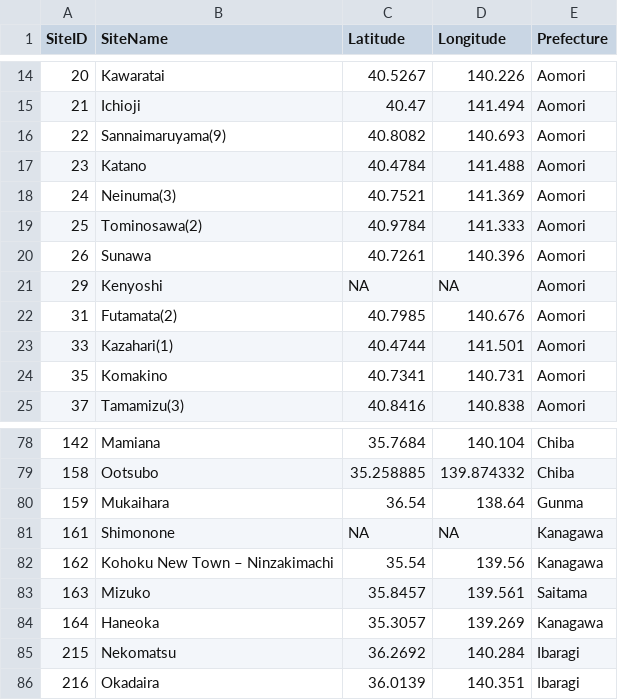
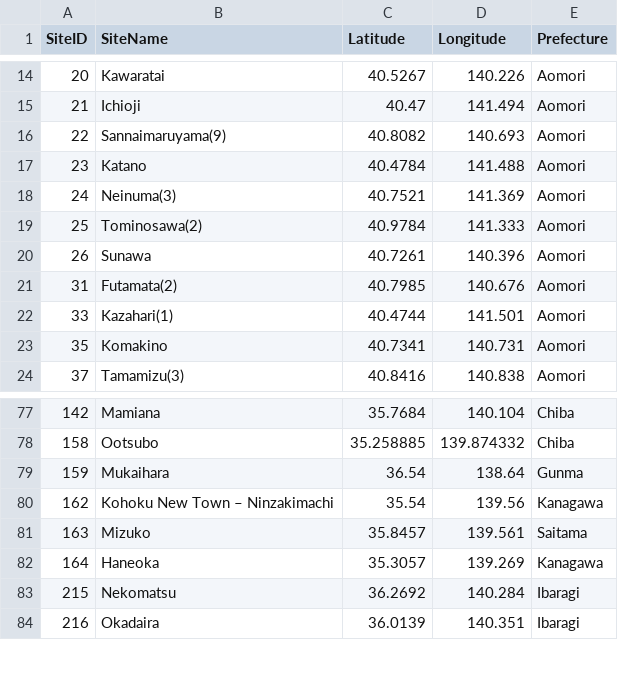
Before and after one commit to ercrema/Jomon_SPD_Comparison, a CSV file: data/sites.csv, drawn as a sheet; only a part is shown, gaps mark what is left out; the diff names each change by its address in the sheet, - before the commit and + after, or states it on an @@ line.

Commit message:
Fixed site export with removal of two sites with missing coordinates

```diff
--- a/data/sites.csv
+++ b/data/sites.csv
-row 21: 29 | Kenyoshi | NA | NA | Aomori
-row 81: 161 | Shimonone | NA | NA | Kanagawa
```
Also changed, not shown: 1 other file.
